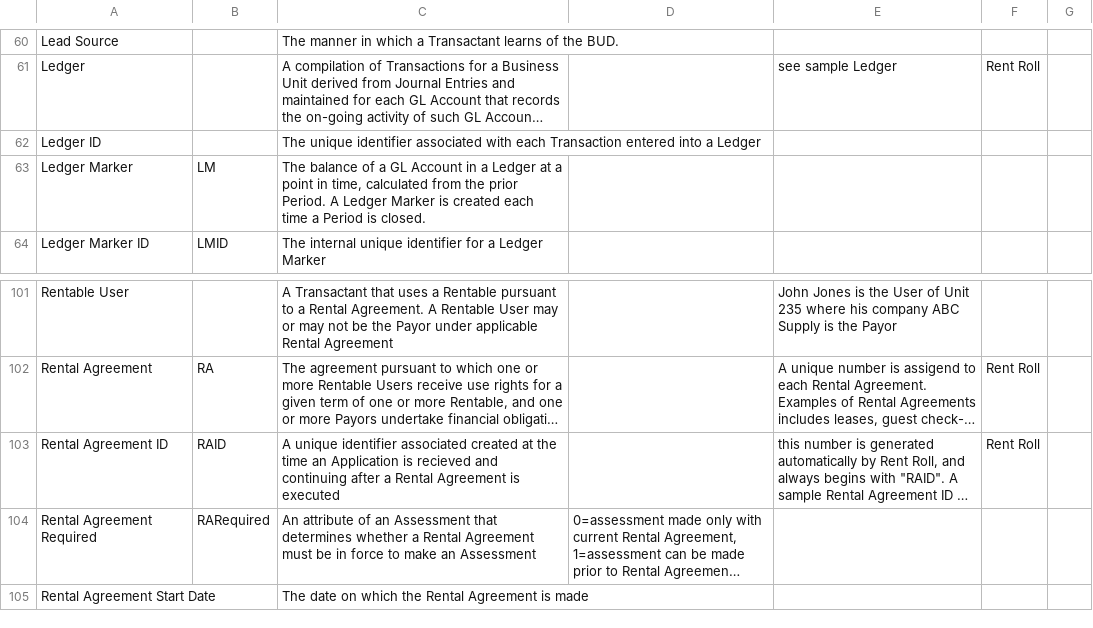
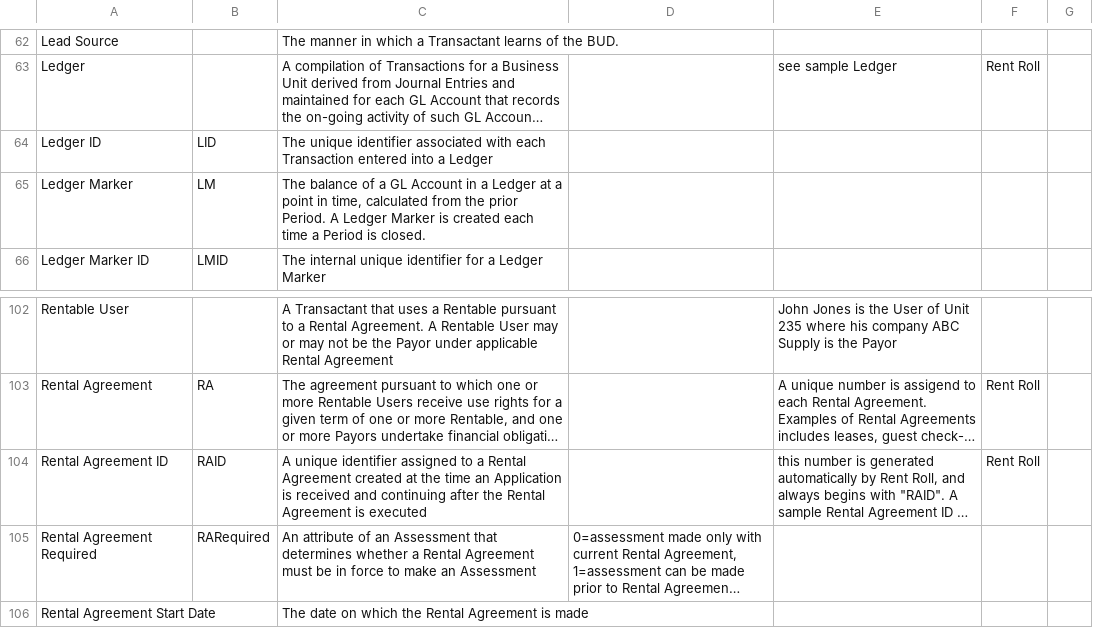
Before and after one commit to stmansour/rentroll, a CSV file: tools/webdoc/rrglossary.csv, drawn as a sheet; only a part is shown, gaps mark what is left out; long unchanged cells end in …; addresses are those after the commit; the diff covers the shown part only; the diff names each change by its address in the sheet, - before the commit and + after, or states it on an @@ line.

```diff
--- a/tools/webdoc/rrglossary.csv
+++ b/tools/webdoc/rrglossary.csv
-B64: (empty)
+B64: LID
-C104: …unique identifier associated created at the time an Application is recieved and continuing after a Rental Agreement…
+C104: …unique identifier assigned to a Rental Agreement created at the time an Application is received and continuing after the Rental Agreement…
```
Also changed, not shown: 4 added rows, 3 removed rows and 6 edited cells elsewhere in this file, 26 other files.
